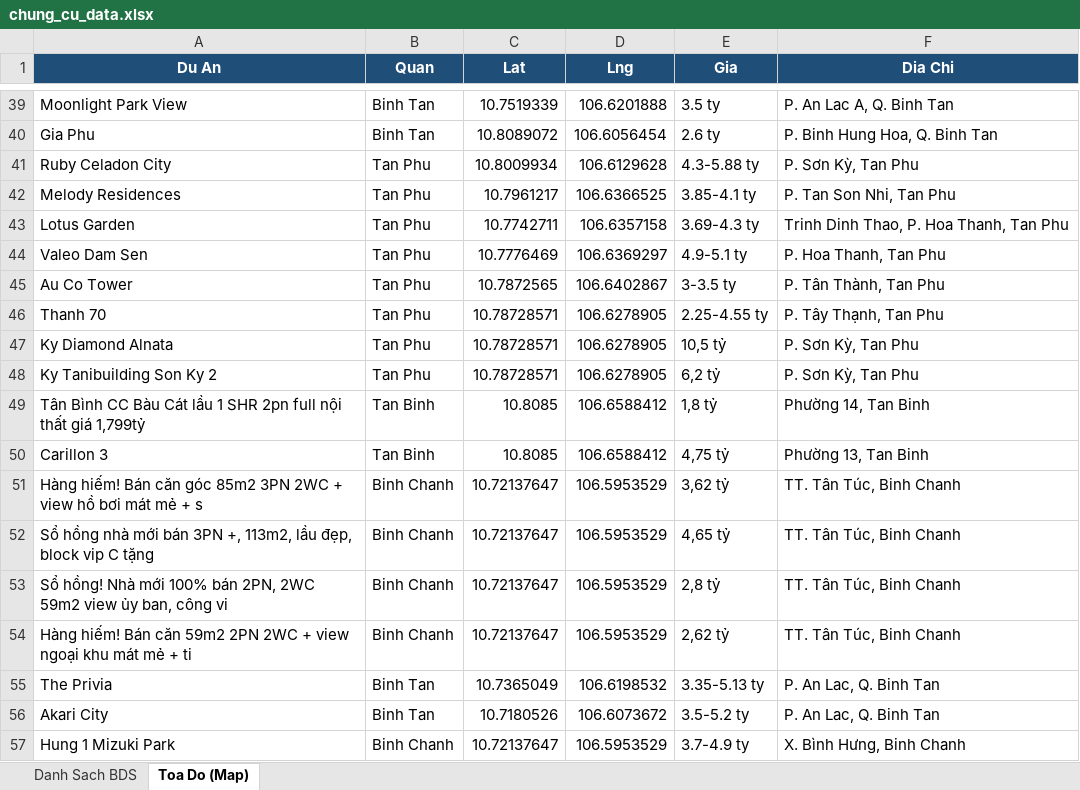
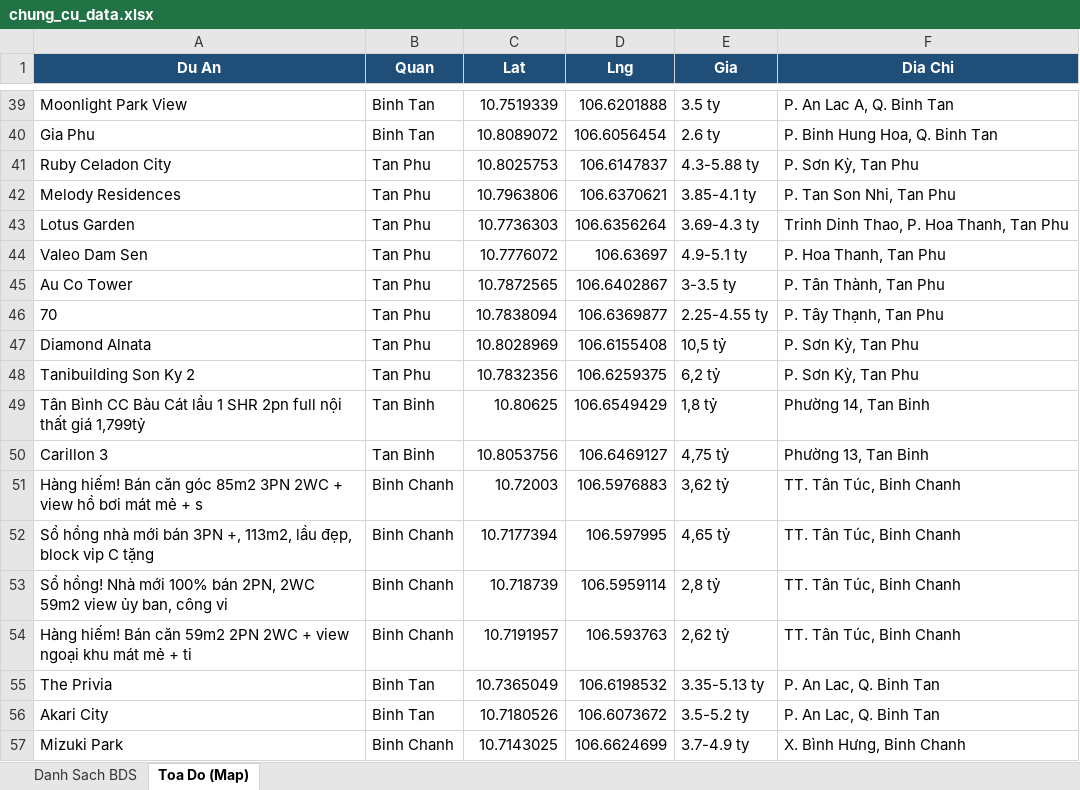
Before and after one commit to nguyenhuahoanglong/BDS, an Excel workbook: chung_cu_data.xlsx, sheet Toa Do (Map), drawn as a sheet; only a part is shown, gaps mark what is left out; values as stored, in another font and other column widths than the file's, no borders; the diff covers the shown part only; the diff names each change by its address in the sheet, - before the commit and + after, or states it on an @@ line.

Commit message:
data: lookup real coords via Nominatim for Tan Phu/Binh/Binh Chanh projects
- Cleaned 14 project names (Hung 1/Phu 4/Ky/Thanh URL-slug prefixes -> bare project names)
- OSM Nominatim API lookup for 39 candidate projects (within target districts, clean names)
- 26 hits via name+district queries
- Validated against district polygons; restored 6 false matches (Phuc Yen, Carillon 7, An Gia Garden, etc. that Nominatim sent to wrong district)
- Reparented 8 sub-projects (Diamond Centery/Emerald/Ruby/Alnata Plus/Brilliant/The Glen -> Celadon City; Trellia Cove -> Mizuki Park) with small jitter

Major real coords now: Mizuki Park, Celadon City complex, Botanica Premier, Sky Center, Park Legend, Sai Gon Airport Plaza, RichStar, Lotus Garden, HQC Plaza, Lovera Vista, etc.

```diff
--- a/chung_cu_data.xlsx (sheet Toa Do (Map))
+++ b/chung_cu_data.xlsx (sheet Toa Do (Map))
-C41 (Lat): 10.8009934
+C41 (Lat): 10.8025753
-D41 (Lng): 106.6129628
+D41 (Lng): 106.6147837
-C42 (Lat): 10.7961217
+C42 (Lat): 10.7963806
-D42 (Lng): 106.6366525
+D42 (Lng): 106.6370621
-C43 (Lat): 10.7742711
+C43 (Lat): 10.7736303
-D43 (Lng): 106.6357158
+D43 (Lng): 106.6356264
-C44 (Lat): 10.7776469
+C44 (Lat): 10.7776072
-D44 (Lng): 106.6369297
+D44 (Lng): 106.63697
-A46 (Du An): Thanh 70
+A46 (Du An): 70
-C46 (Lat): 10.78728571
+C46 (Lat): 10.7838094
-D46 (Lng): 106.6278905
+D46 (Lng): 106.6369877
-A47 (Du An): Ky Diamond Alnata
+A47 (Du An): Diamond Alnata
-C47 (Lat): 10.78728571
+C47 (Lat): 10.8028969
-D47 (Lng): 106.6278905
+D47 (Lng): 106.6155408
-A48 (Du An): Ky Tanibuilding Son Ky 2
+A48 (Du An): Tanibuilding Son Ky 2
-C48 (Lat): 10.78728571
+C48 (Lat): 10.7832356
-D48 (Lng): 106.6278905
+D48 (Lng): 106.6259375
-C49 (Lat): 10.8085
+C49 (Lat): 10.80625
-D49 (Lng): 106.6588412
+D49 (Lng): 106.6549429
-C50 (Lat): 10.8085
+C50 (Lat): 10.8053756
-D50 (Lng): 106.6588412
+D50 (Lng): 106.6469127
-C51 (Lat): 10.72137647
+C51 (Lat): 10.72003
-D51 (Lng): 106.5953529
+D51 (Lng): 106.5976883
-C52 (Lat): 10.72137647
+C52 (Lat): 10.7177394
-D52 (Lng): 106.5953529
+D52 (Lng): 106.597995
-C53 (Lat): 10.72137647
+C53 (Lat): 10.718739
-D53 (Lng): 106.5953529
+D53 (Lng): 106.5959114
-C54 (Lat): 10.72137647
+C54 (Lat): 10.7191957
-D54 (Lng): 106.5953529
+D54 (Lng): 106.593763
-A57 (Du An): Hung 1 Mizuki Park
+A57 (Du An): Mizuki Park
-C57 (Lat): 10.72137647
+C57 (Lat): 10.7143025
-D57 (Lng): 106.5953529
+D57 (Lng): 106.6624699
```
Also changed, not shown: 80 edited cells elsewhere in this sheet, sheet Danh Sach BDS, 2 other files.
